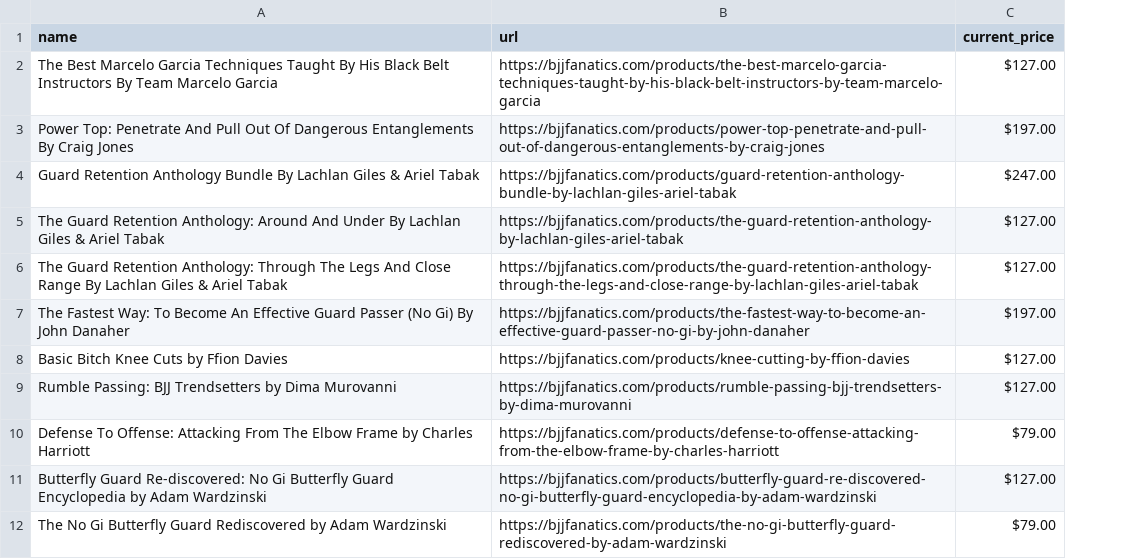
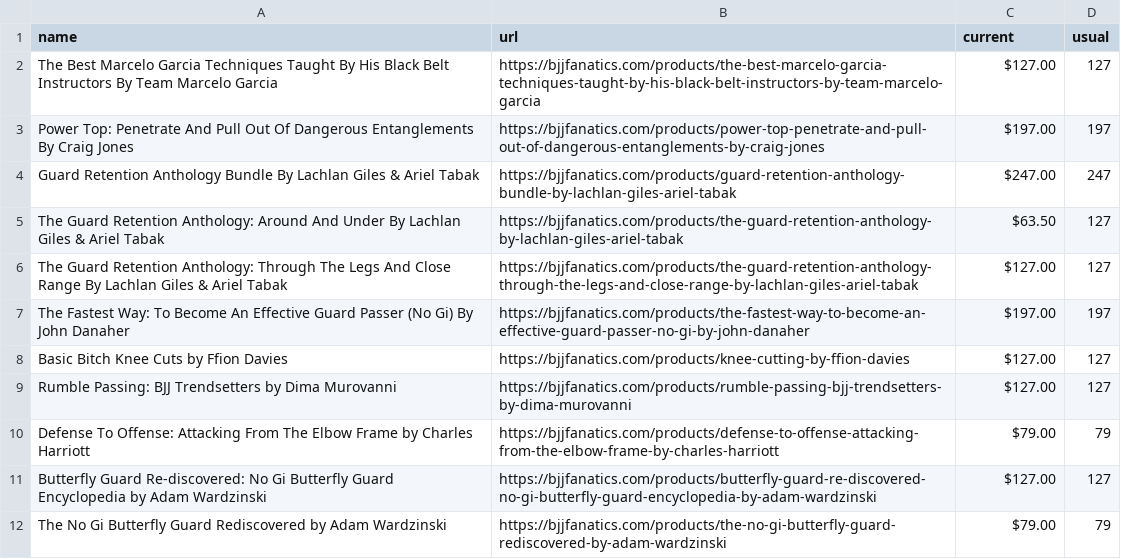
Before and after one commit to eyeseast/fanatics, a CSV file: prices.csv, drawn as a sheet; the diff names each change by its address in the sheet, - before the commit and + after, or states it on an @@ line.

```diff
--- a/prices.csv
+++ b/prices.csv
+column D (usual), rows 2-12: 127 | 197 | 247 | 127 | 127 | 197 | 127 | 127 | 79 | 127 | 79
-C1: current_price
+C1: current
-C5 (current): $127.00
+C5 (current): $63.50
```
Also changed, not shown: 2 other files.
